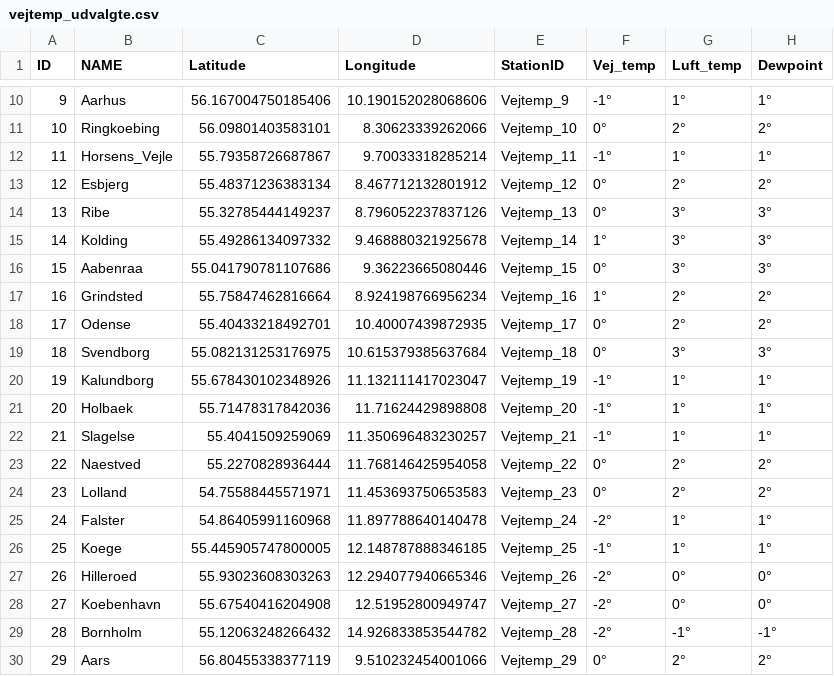
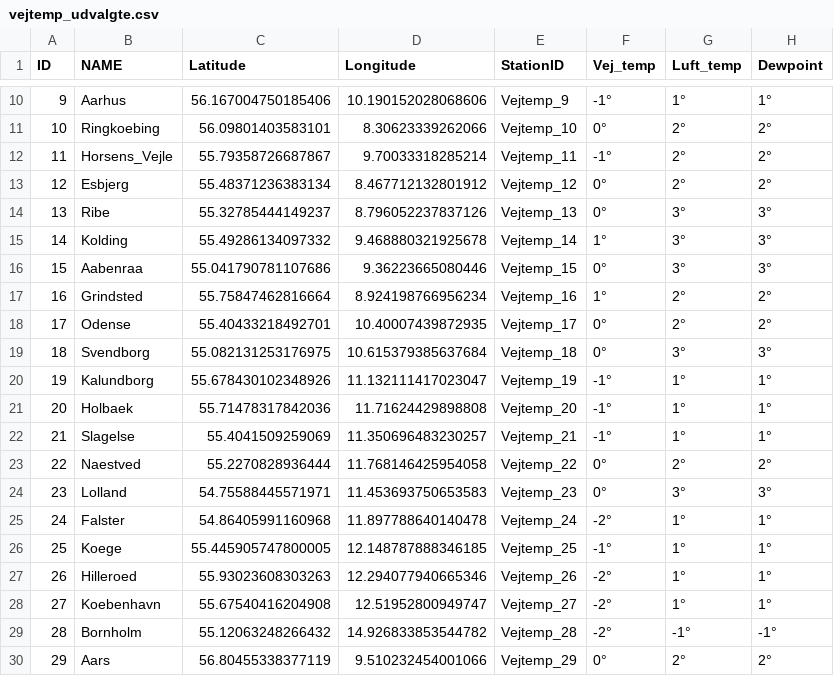
Before and after one commit to laehtv2/vejtemperatur, a CSV file: vejtemp_udvalgte.csv, drawn as a sheet; only a part is shown, gaps mark what is left out.

```diff
--- a/vejtemp_udvalgte.csv
+++ b/vejtemp_udvalgte.csv
@@ -11,3 +11,3 @@ ID,NAME,Latitude,Longitude,StationID,Vej_temp,Luft_temp,Dewpoint
 10,Ringkoebing,56.09801403583101,8.30623339262066,Vejtemp_10,0°,2°,2°
-11,Horsens_Vejle,55.79358726687867,9.70033318285214,Vejtemp_11,-1°,1°,1°
+11,Horsens_Vejle,55.79358726687867,9.70033318285214,Vejtemp_11,-1°,2°,2°
 12,Esbjerg,55.48371236383134,8.467712132801912,Vejtemp_12,0°,2°,2°
@@ -23,7 +23,7 @@ ID,NAME,Latitude,Longitude,StationID,Vej_temp,Luft_temp,Dewpoint
 22,Naestved,55.2270828936444,11.768146425954058,Vejtemp_22,0°,2°,2°
-23,Lolland,54.75588445571971,11.453693750653583,Vejtemp_23,0°,2°,2°
+23,Lolland,54.75588445571971,11.453693750653583,Vejtemp_23,0°,3°,3°
 24,Falster,54.86405991160968,11.897788640140478,Vejtemp_24,-2°,1°,1°
 25,Koege,55.445905747800005,12.148787888346185,Vejtemp_25,-1°,1°,1°
-26,Hilleroed,55.93023608303263,12.294077940665346,Vejtemp_26,-2°,0°,0°
-27,Koebenhavn,55.67540416204908,12.51952800949747,Vejtemp_27,-2°,0°,0°
+26,Hilleroed,55.93023608303263,12.294077940665346,Vejtemp_26,-2°,1°,1°
+27,Koebenhavn,55.67540416204908,12.51952800949747,Vejtemp_27,-2°,1°,1°
 28,Bornholm,55.12063248266432,14.926833853544782,Vejtemp_28,-2°,-1°,-1°
```
Also changed, not shown: vej_temp_1.csv, vej_temp_2.csv.
